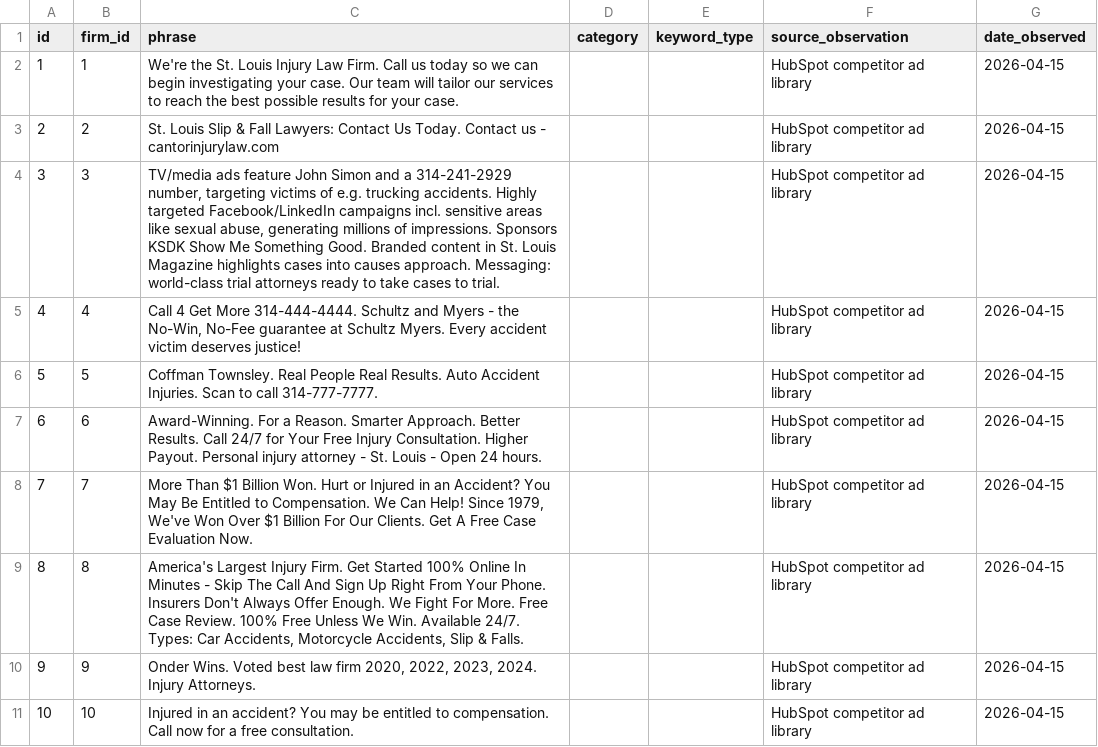
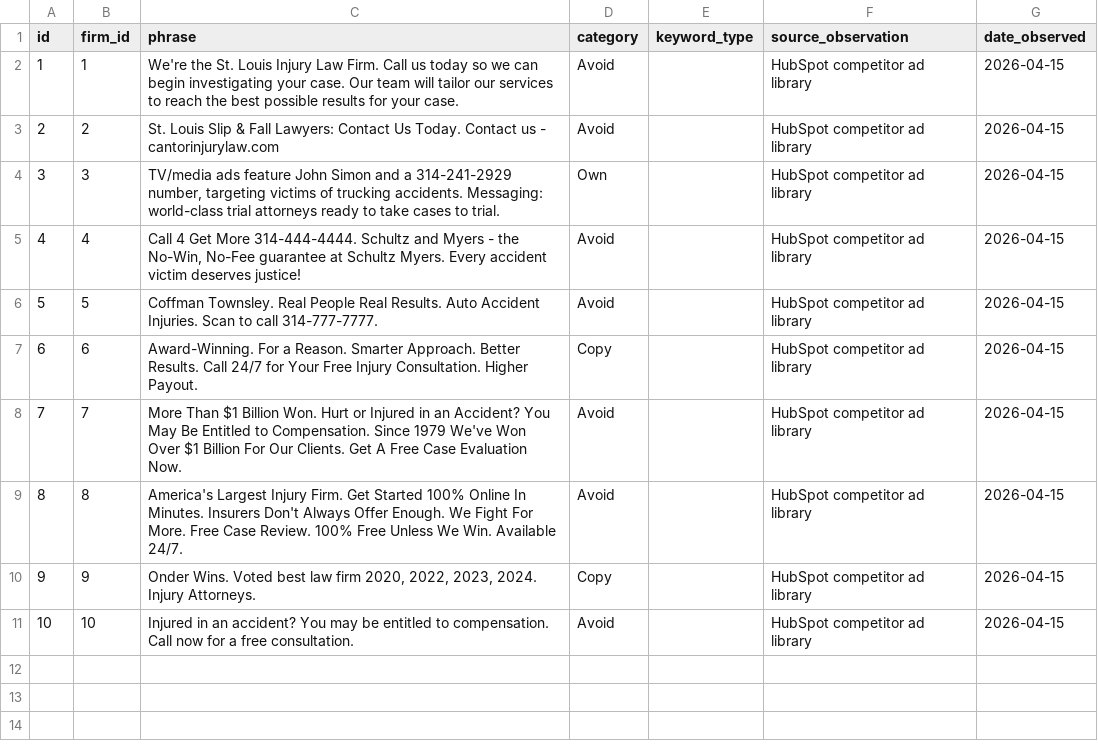
Before and after one commit to VanessaProjects/finney-research-extension, a CSV file: data/raw/ad_copy.csv, drawn as a sheet.

Commit message:
Day 3 complete: ad copy categories tagged (Copy/Avoid/Own)
Tagged all 10 competitor ad phrases with Copy/Avoid/Own categories.
7 Avoid, 2 Copy (Bruning, OnderLaw), 1 Own (Simon Law trial-firm territory).
Dataset now complete across all four tables.

```diff
--- a/data/raw/ad_copy.csv
+++ b/data/raw/ad_copy.csv
@@ -1,11 +1,11 @@
 id,firm_id,phrase,category,keyword_type,source_observation,date_observed
-1,1,We're the St. Louis Injury Law Firm. Call us today so we can begin investigating your case. Our team will tailor our services to reach the best possible results for your case.,,,HubSpot competitor ad library,2026-04-15
-2,2,St. Louis Slip & Fall Lawyers: Contact Us Today. Contact us - cantorinjurylaw.com,,,HubSpot competitor ad library,2026-04-15
-3,3,"TV/media ads feature John Simon and a 314-241-2929 number, targeting victims of e.g. trucking accidents. Highly targeted Facebook/LinkedIn campaigns incl. sensitive areas like sexual abuse, generating millions of impressions. Sponsors KSDK Show Me Something Good. Branded content in St. Louis Magazine highlights cases into causes approach. Messaging: world-class trial attorneys ready to take cases to trial.",,,HubSpot competitor ad library,2026-04-15
-4,4,"Call 4 Get More 314-444-4444. Schultz and Myers - the No-Win, No-Fee guarantee at Schultz Myers. Every accident victim deserves justice!",,,HubSpot competitor ad library,2026-04-15
-5,5,Coffman Townsley. Real People Real Results. Auto Accident Injuries. Scan to call 314-777-7777.,,,HubSpot competitor ad library,2026-04-15
-6,6,Award-Winning. For a Reason. Smarter Approach. Better Results. Call 24/7 for Your Free Injury Consultation. Higher Payout. Personal injury attorney - St. Louis - Open 24 hours.,,,HubSpot competitor ad library,2026-04-15
-7,7,"More Than $1 Billion Won. Hurt or Injured in an Accident? You May Be Entitled to Compensation. We Can Help! Since 1979, We've Won Over $1 Billion For Our Clients. Get A Free Case Evaluation Now.",,,HubSpot competitor ad library,2026-04-15
-8,8,"America's Largest Injury Firm. Get Started 100% Online In Minutes - Skip The Call And Sign Up Right From Your Phone. Insurers Don't Always Offer Enough. We Fight For More. Free Case Review. 100% Free Unless We Win. Available 24/7. Types: Car Accidents, Motorcycle Accidents, Slip & Falls.",,,HubSpot competitor ad library,2026-04-15
-9,9,"Onder Wins. Voted best law firm 2020, 2022, 2023, 2024. Injury Attorneys.",,,HubSpot competitor ad library,2026-04-15
-10,10,Injured in an accident? You may be entitled to compensation. Call now for a free consultation.,,,HubSpot competitor ad library,2026-04-15
+1,1,"We're the St. Louis Injury Law Firm. Call us today so we can begin investigating your case. Our team will tailor our services to reach the best possible results for your case.",Avoid,,HubSpot competitor ad library,2026-04-15
+2,2,"St. Louis Slip & Fall Lawyers: Contact Us Today. Contact us - cantorinjurylaw.com",Avoid,,HubSpot competitor ad library,2026-04-15
+3,3,"TV/media ads feature John Simon and a 314-241-2929 number, targeting victims of trucking accidents. Messaging: world-class trial attorneys ready to take cases to trial.",Own,,HubSpot competitor ad library,2026-04-15
+4,4,"Call 4 Get More 314-444-4444. Schultz and Myers - the No-Win, No-Fee guarantee at Schultz Myers. Every accident victim deserves justice!",Avoid,,HubSpot competitor ad library,2026-04-15
+5,5,"Coffman Townsley. Real People Real Results. Auto Accident Injuries. Scan to call 314-777-7777.",Avoid,,HubSpot competitor ad library,2026-04-15
+6,6,"Award-Winning. For a Reason. Smarter Approach. Better Results. Call 24/7 for Your Free Injury Consultation. Higher Payout.",Copy,,HubSpot competitor ad library,2026-04-15
+7,7,"More Than $1 Billion Won. Hurt or Injured in an Accident? You May Be Entitled to Compensation. Since 1979 We've Won Over $1 Billion For Our Clients. Get A Free Case Evaluation Now.",Avoid,,HubSpot competitor ad library,2026-04-15
+8,8,"America's Largest Injury Firm. Get Started 100% Online In Minutes. Insurers Don't Always Offer Enough. We Fight For More. Free Case Review. 100% Free Unless We Win. Available 24/7.",Avoid,,HubSpot competitor ad library,2026-04-15
+9,9,"Onder Wins. Voted best law firm 2020, 2022, 2023, 2024. Injury Attorneys.",Copy,,HubSpot competitor ad library,2026-04-15
+10,10,"Injured in an accident? You may be entitled to compensation. Call now for a free consultation.",Avoid,,HubSpot competitor ad library,2026-04-15
```
Also changed, not shown: 1 other file.
